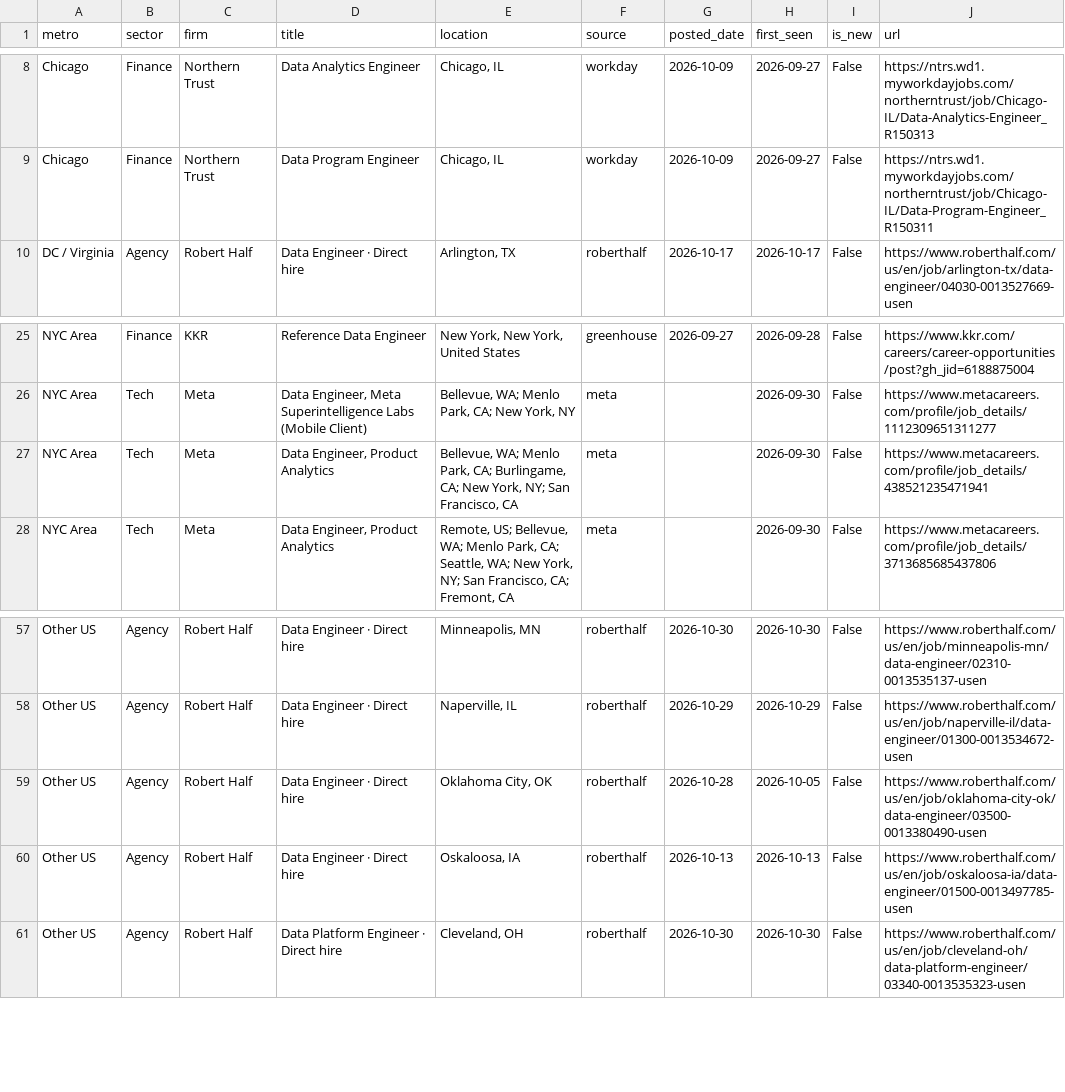
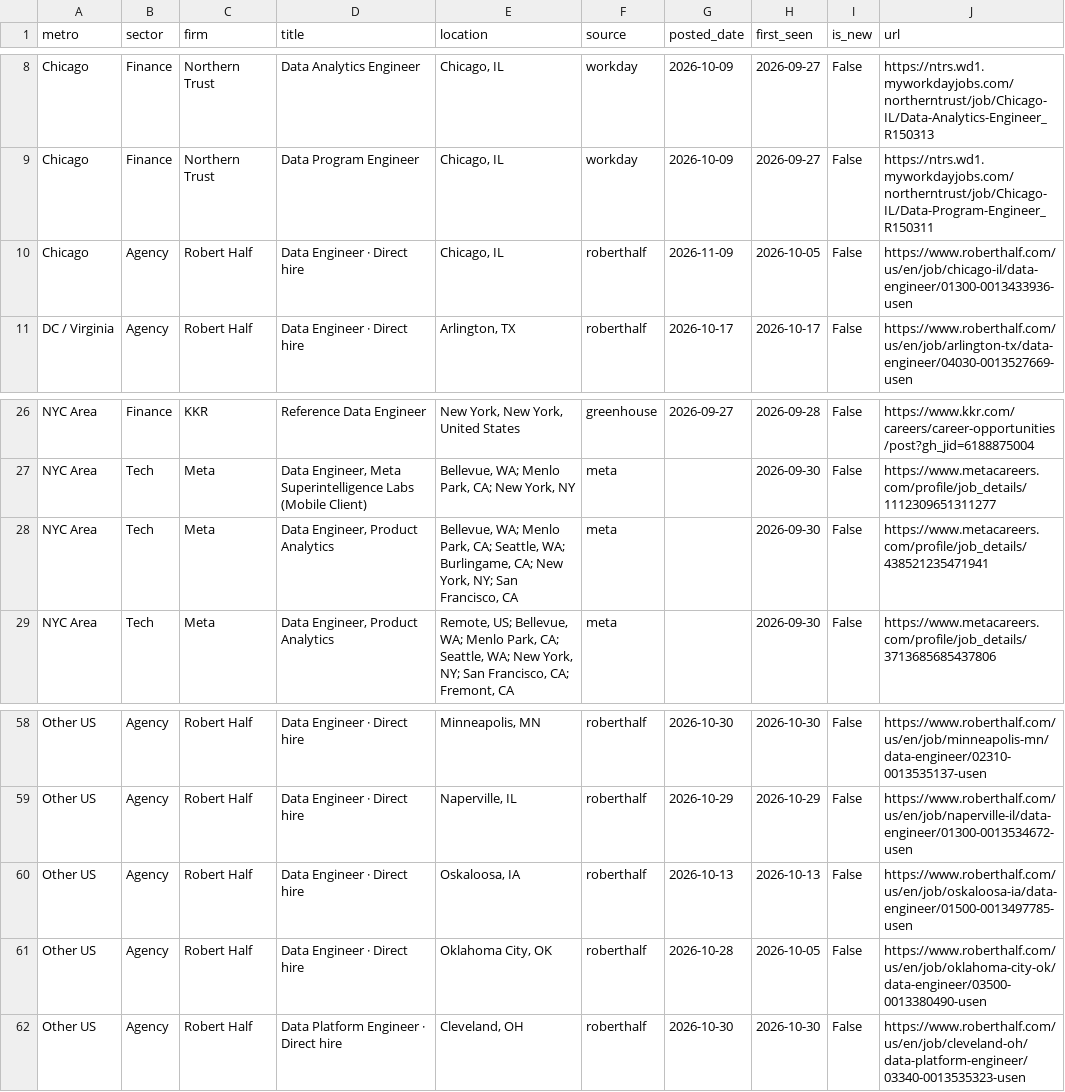
Before and after one commit to nakuljadeja08/Street-Watch, a CSV file: tech_watch_jobs.csv, drawn as a sheet; only a part is shown, gaps mark what is left out.

Commit message:
chore: daily tech pull 2026-11-09

```diff
--- a/tech_watch_jobs.csv
+++ b/tech_watch_jobs.csv
@@ -9,2 +9,3 @@ Chicago,Finance,Northern Trust,Data Analytics Engineer,"Chicago, IL",workday,202
 Chicago,Finance,Northern Trust,Data Program Engineer,"Chicago, IL",workday,2026-10-09,2026-09-27,False,https://ntrs.wd1.myworkdayjobs.com/northerntrust/job/Chicago-IL/Data-Program-Engineer_R150311
+Chicago,Agency,Robert Half,Data Engineer · Direct hire,"Chicago, IL",roberthalf,2026-11-09,2026-10-05,False,https://www.roberthalf.com/us/en/job/chicago-il/data-engineer/01300-0013433936-usen
 DC / Virginia,Agency,Robert Half,Data Engineer · Direct hire,"Arlington, TX",roberthalf,2026-10-17,2026-10-17,False,https://www.roberthalf.com/us/en/job/arlington-tx/data-engineer/04030-0013527669-usen
@@ -26,3 +27,3 @@ NYC Area,Finance,KKR,Reference Data Engineer,"New York, New York, United States"
 NYC Area,Tech,Meta,"Data Engineer, Meta Superintelligence Labs (Mobile Client)","Bellevue, WA; Menlo Park, CA; New York, NY",meta,,2026-09-30,False,https://www.metacareers.com/profile/job_details/1112309651311277
-NYC Area,Tech,Meta,"Data Engineer, Product Analytics","Bellevue, WA; Menlo Park, CA; Burlingame, CA; New York, NY; San Francisco, CA",meta,,2026-09-30,False,https://www.metacareers.com/profile/job_details/438521235471941
+NYC Area,Tech,Meta,"Data Engineer, Product Analytics","Bellevue, WA; Menlo Park, CA; Seattle, WA; Burlingame, CA; New York, NY; San Francisco, CA",meta,,2026-09-30,False,https://www.metacareers.com/profile/job_details/438521235471941
 NYC Area,Tech,Meta,"Data Engineer, Product Analytics","Remote, US; Bellevue, WA; Menlo Park, CA; Seattle, WA; New York, NY; San Francisco, CA; Fremont, CA",meta,,2026-09-30,False,https://www.metacareers.com/profile/job_details/3713685685437806
@@ -58,4 +59,4 @@ Other US,Agency,Robert Half,Data Engineer · Direct hire,"Minneapolis, MN",rober
 Other US,Agency,Robert Half,Data Engineer · Direct hire,"Naperville, IL",roberthalf,2026-10-29,2026-10-29,False,https://www.roberthalf.com/us/en/job/naperville-il/data-engineer/01300-0013534672-usen
+Other US,Agency,Robert Half,Data Engineer · Direct hire,"Oskaloosa, IA",roberthalf,2026-10-13,2026-10-13,False,https://www.roberthalf.com/us/en/job/oskaloosa-ia/data-engineer/01500-0013497785-usen
 Other US,Agency,Robert Half,Data Engineer · Direct hire,"Oklahoma City, OK",roberthalf,2026-10-28,2026-10-05,False,https://www.roberthalf.com/us/en/job/oklahoma-city-ok/data-engineer/03500-0013380490-usen
-Other US,Agency,Robert Half,Data Engineer · Direct hire,"Oskaloosa, IA",roberthalf,2026-10-13,2026-10-13,False,https://www.roberthalf.com/us/en/job/oskaloosa-ia/data-engineer/01500-0013497785-usen
 Other US,Agency,Robert Half,Data Platform Engineer · Direct hire,"Cleveland, OH",roberthalf,2026-10-30,2026-10-30,False,https://www.roberthalf.com/us/en/job/cleveland-oh/data-platform-engineer/03340-0013535323-usen
```
Also changed, not shown: 3 other files.
